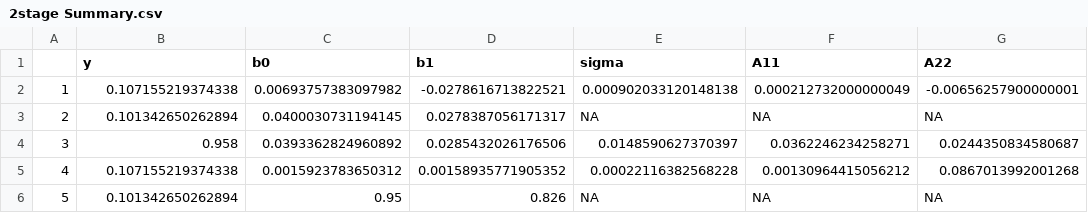
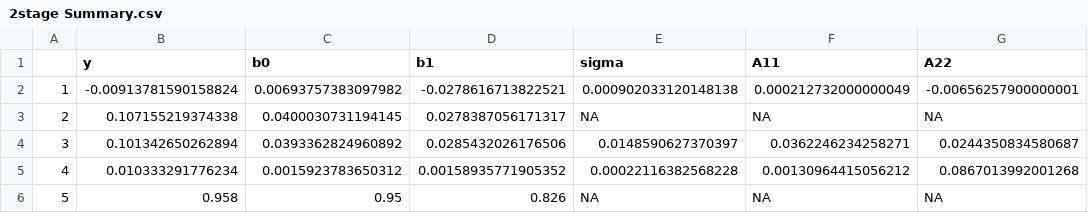
Before and after one commit to samantha-bothwell/BIOS7721_FinalProject, a CSV file: Data/2stage Summary.csv, drawn as a sheet.

Commit message:
typos in summary tables. Add final report

```diff
--- a/Data/2stage Summary.csv
+++ b/Data/2stage Summary.csv
@@ -1,6 +1,6 @@
 "","y","b0","b1","sigma","A11","A22"
-"1",0.107155219374338,0.00693757383097982,-0.0278616713822521,0.000902033120148138,0.000212732000000049,-0.00656257900000001
-"2",0.101342650262894,0.0400030731194145,0.0278387056171317,NA,NA,NA
-"3",0.958,0.0393362824960892,0.0285432026176506,0.0148590627370397,0.0362246234258271,0.0244350834580687
-"4",0.107155219374338,0.0015923783650312,0.00158935771905352,0.00022116382568228,0.00130964415056212,0.0867013992001268
-"5",0.101342650262894,0.95,0.826,NA,NA,NA
+"1",-0.00913781590158824,0.00693757383097982,-0.0278616713822521,0.000902033120148138,0.000212732000000049,-0.00656257900000001
+"2",0.107155219374338,0.0400030731194145,0.0278387056171317,NA,NA,NA
+"3",0.101342650262894,0.0393362824960892,0.0285432026176506,0.0148590627370397,0.0362246234258271,0.0244350834580687
+"4",0.010333291776234,0.0015923783650312,0.00158935771905352,0.00022116382568228,0.00130964415056212,0.0867013992001268
+"5",0.958,0.95,0.826,NA,NA,NA
```
Also changed, not shown: Data/Joint Summary.csv, 3 other files.
